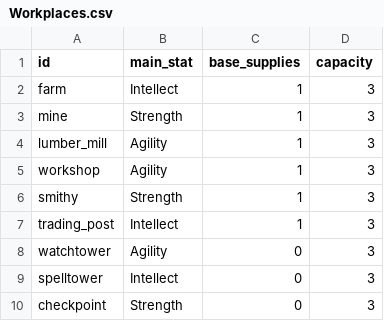
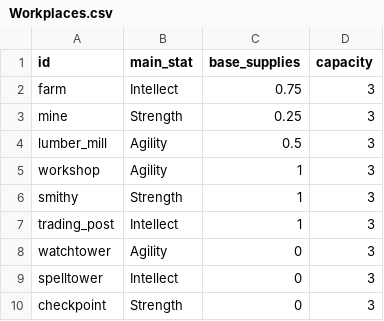
Before and after one commit to null-brain-true/comp2165-prototype-3, a CSV file: Assets/StreamingAssets/Data/Workplaces.csv, drawn as a sheet.

```diff
--- a/Assets/StreamingAssets/Data/Workplaces.csv
+++ b/Assets/StreamingAssets/Data/Workplaces.csv
@@ -1,5 +1,5 @@
 id,main_stat,base_supplies,capacity
-farm,Intellect,1,3
-mine,Strength,1,3
-lumber_mill,Agility,1,3
+farm,Intellect,0.75,3
+mine,Strength,0.25,3
+lumber_mill,Agility,0.5,3
 workshop,Agility,1,3
```
Also changed, not shown: Assets/StreamingAssets/Data/Palette.csv, Assets/StreamingAssets/Data/Settings.csv, 12 other files.
